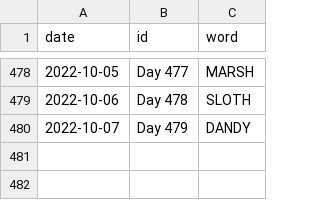
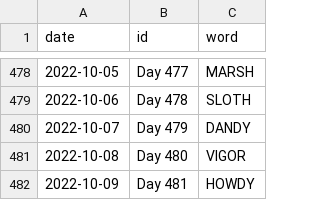
Before and after one commit to JacobLeeBrown/HackerRanks_Python, a CSV file: hackerranks/wordle/used_words.csv, drawn as a sheet; only a part is shown, gaps mark what is left out.

Commit message:
Another day, another Wordle

```diff
--- a/hackerranks/wordle/used_words.csv
+++ b/hackerranks/wordle/used_words.csv
@@ -480 +480,3 @@ date,id,word
 2022-10-07,Day 479,DANDY
+2022-10-08,Day 480,VIGOR
+2022-10-09,Day 481,HOWDY
```
Also changed, not shown: 2 other files.
